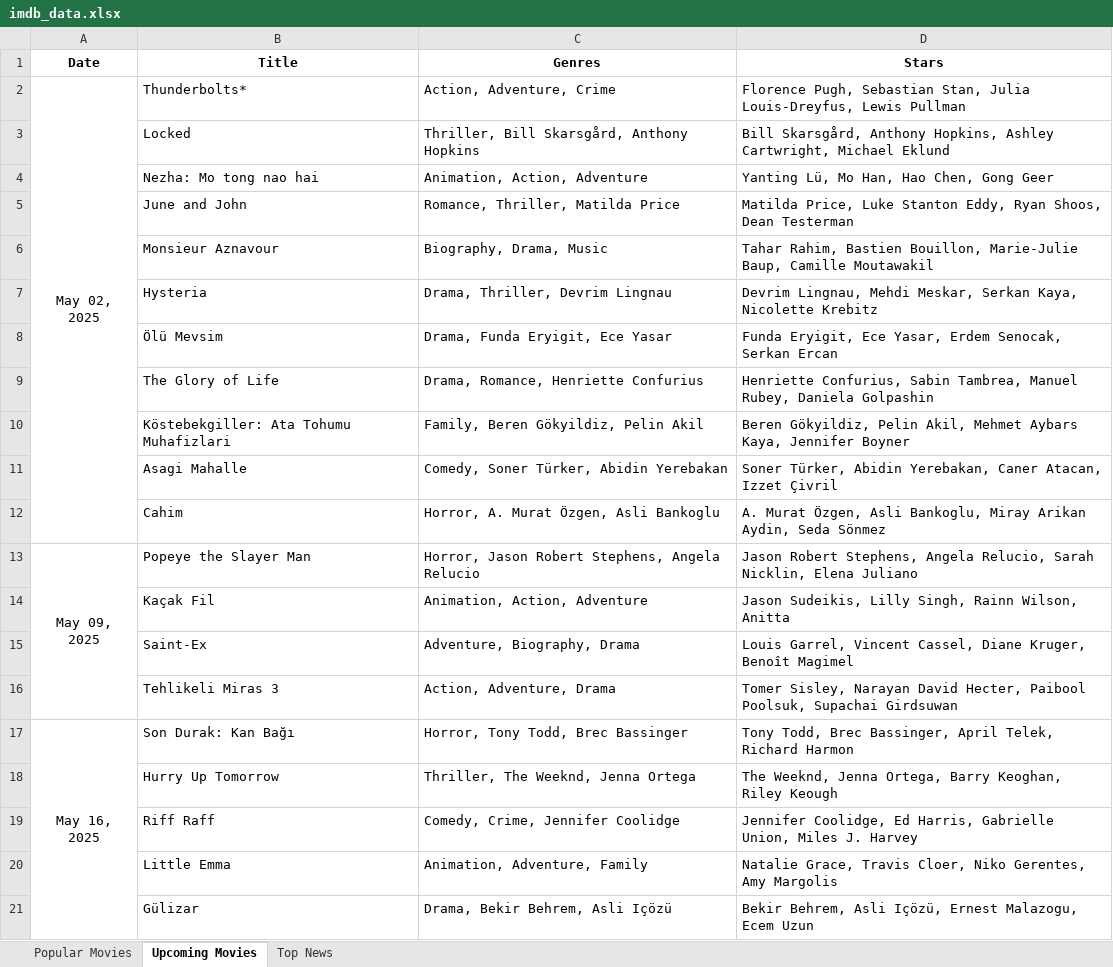
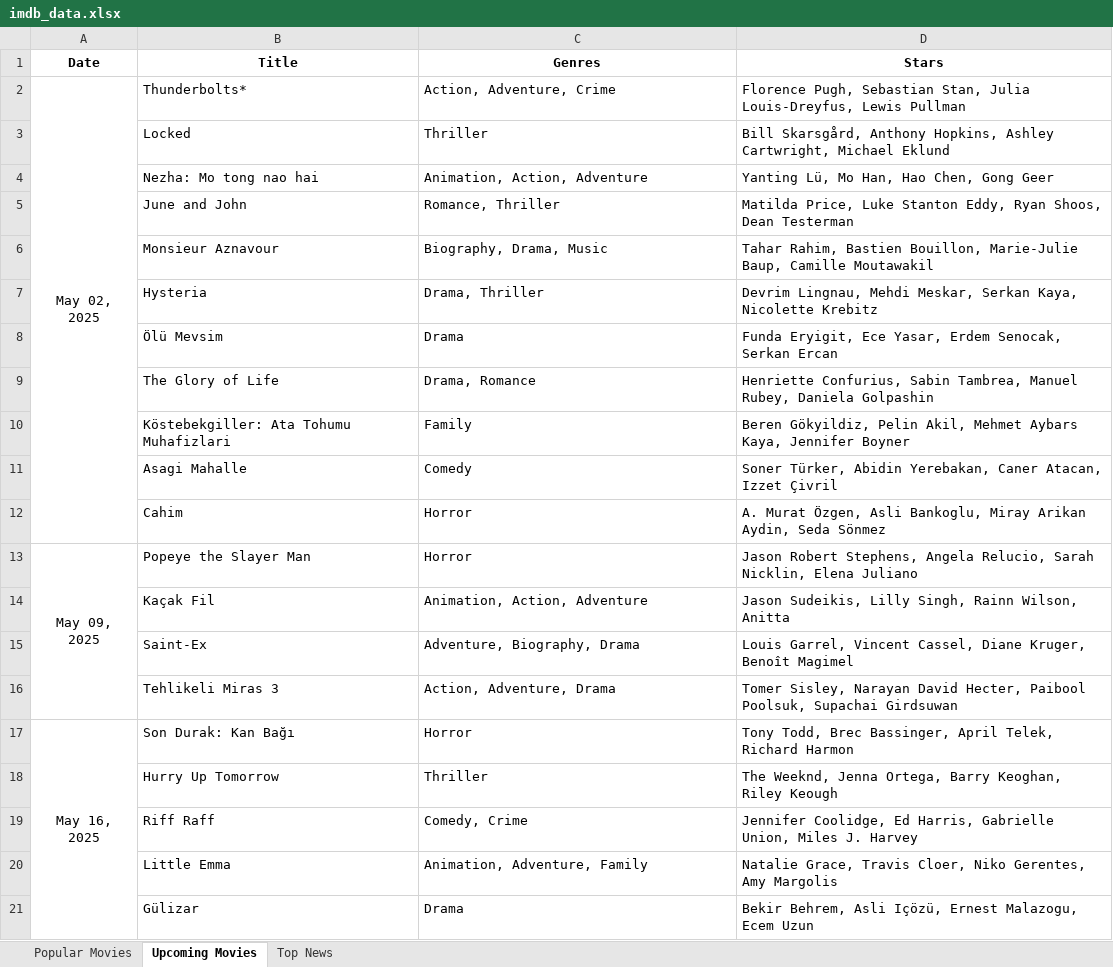
Before and after one commit to mborataskin/imdb-scrapper, an Excel workbook: data/imdb_data.xlsx, sheet Upcoming Movies, drawn as a sheet; values as stored, in another font and other column widths than the file's, no borders; the diff names each change by its address in the sheet, - before the commit and + after, or states it on an @@ line.

```diff
--- a/data/imdb_data.xlsx (sheet Upcoming Movies)
+++ b/data/imdb_data.xlsx (sheet Upcoming Movies)
-C3 (Genres): Thriller, Bill Skarsgård, Anthony Hopkins
+C3 (Genres): Thriller
-C5 (Genres): Romance, Thriller, Matilda Price
+C5 (Genres): Romance, Thriller
-C7 (Genres): Drama, Thriller, Devrim Lingnau
+C7 (Genres): Drama, Thriller
-C8 (Genres): Drama, Funda Eryigit, Ece Yasar
+C8 (Genres): Drama
-C9 (Genres): Drama, Romance, Henriette Confurius
+C9 (Genres): Drama, Romance
-C10 (Genres): Family, Beren Gökyildiz, Pelin Akil
+C10 (Genres): Family
-C11 (Genres): Comedy, Soner Türker, Abidin Yerebakan
+C11 (Genres): Comedy
-C12 (Genres): Horror, A. Murat Özgen, Asli Bankoglu
+C12 (Genres): Horror
-C13 (Genres): Horror, Jason Robert Stephens, Angela Relucio
+C13 (Genres): Horror
-C17 (Genres): Horror, Tony Todd, Brec Bassinger
+C17 (Genres): Horror
-C18 (Genres): Thriller, The Weeknd, Jenna Ortega
+C18 (Genres): Thriller
-C19 (Genres): Comedy, Crime, Jennifer Coolidge
+C19 (Genres): Comedy, Crime
-C21 (Genres): Drama, Bekir Behrem, Asli Içözü
+C21 (Genres): Drama
```
Also changed, not shown: sheet Top News, sheet Popular Movies, 3 other files.
